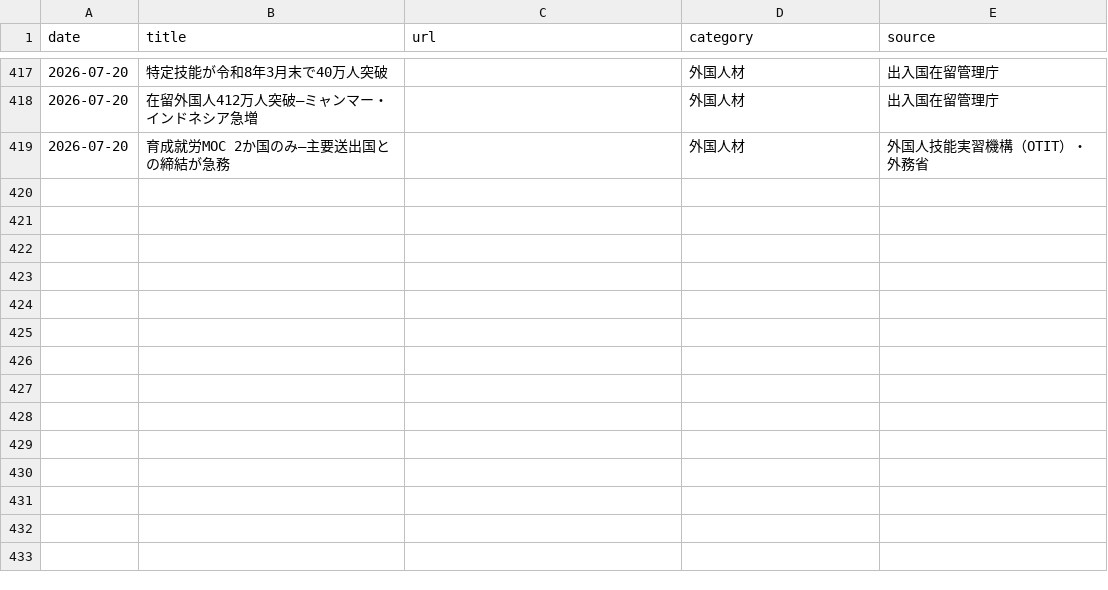
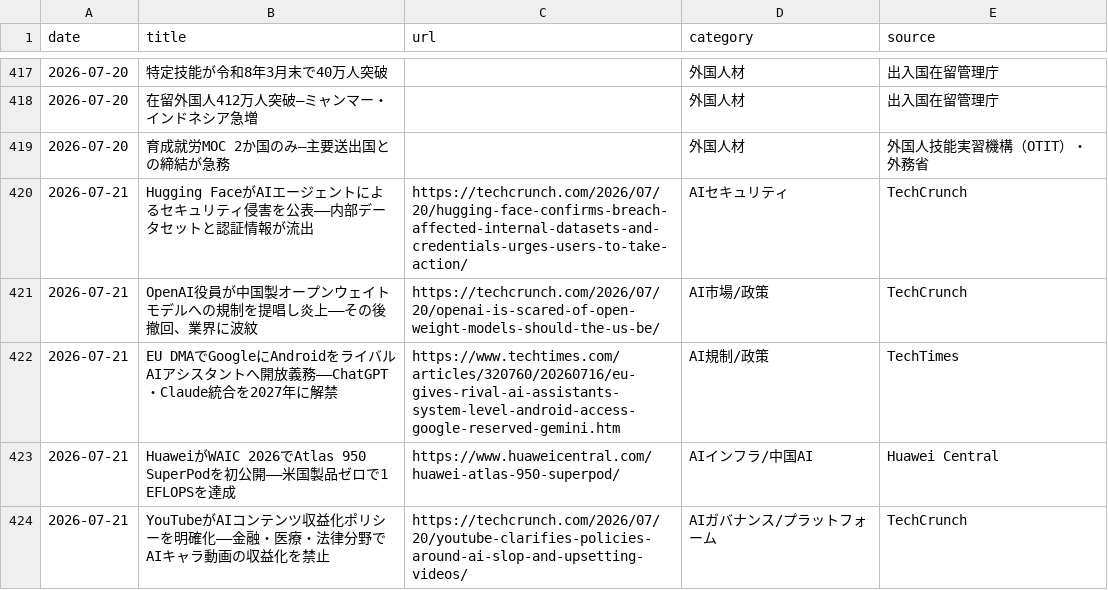
Before and after one commit to kedswithai/c-owl, a CSV file: history/articles.csv, drawn as a sheet; only a part is shown, gaps mark what is left out.

```diff
--- a/history/articles.csv
+++ b/history/articles.csv
@@ -419 +419,6 @@ date,title,url,category,source
 2026-07-20,"育成就労MOC 2か国のみ—主要送出国との締結が急務",,外国人材,外国人技能実習機構（OTIT）・外務省
+2026-07-21,"Hugging FaceがAIエージェントによるセキュリティ侵害を公表——内部データセットと認証情報が流出",https://techcrunch.com/2026/07/20/hugging-face-confirms-breach-affected-internal-datasets-and-credentials-urges-users-to-take-action/,AIセキュリティ,TechCrunch
+2026-07-21,"OpenAI役員が中国製オープンウェイトモデルへの規制を提唱し炎上——その後撤回、業界に波紋",https://techcrunch.com/2026/07/20/openai-is-scared-of-open-weight-models-should-the-us-be/,AI市場/政策,TechCrunch
+2026-07-21,"EU DMAでGoogleにAndroidをライバルAIアシスタントへ開放義務——ChatGPT・Claude統合を2027年に解禁",https://www.techtimes.com/articles/320760/20260716/eu-gives-rival-ai-assistants-system-level-android-access-google-reserved-gemini.htm,AI規制/政策,TechTimes
+2026-07-21,"HuaweiがWAIC 2026でAtlas 950 SuperPodを初公開——米国製品ゼロで1 EFLOPSを達成",https://www.huaweicentral.com/huawei-atlas-950-superpod/,AIインフラ/中国AI,Huawei Central
+2026-07-21,"YouTubeがAIコンテンツ収益化ポリシーを明確化——金融・医療・法律分野でAIキャラ動画の収益化を禁止",https://techcrunch.com/2026/07/20/youtube-clarifies-policies-around-ai-slop-and-upsetting-videos/,AIガバナンス/プラットフォーム,TechCrunch
```
Also changed, not shown: 1 other file.
